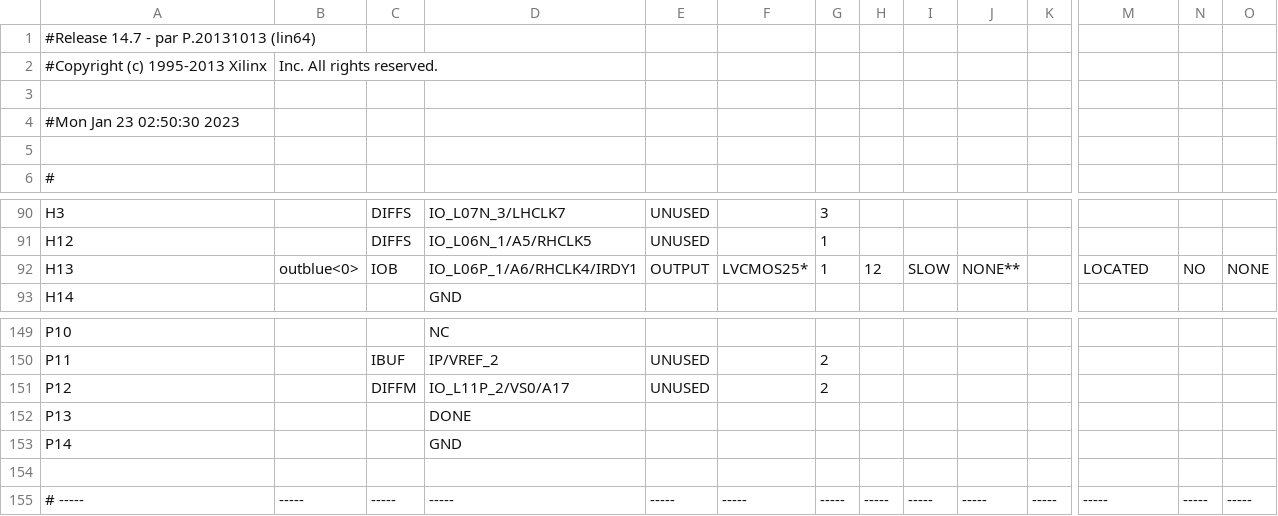
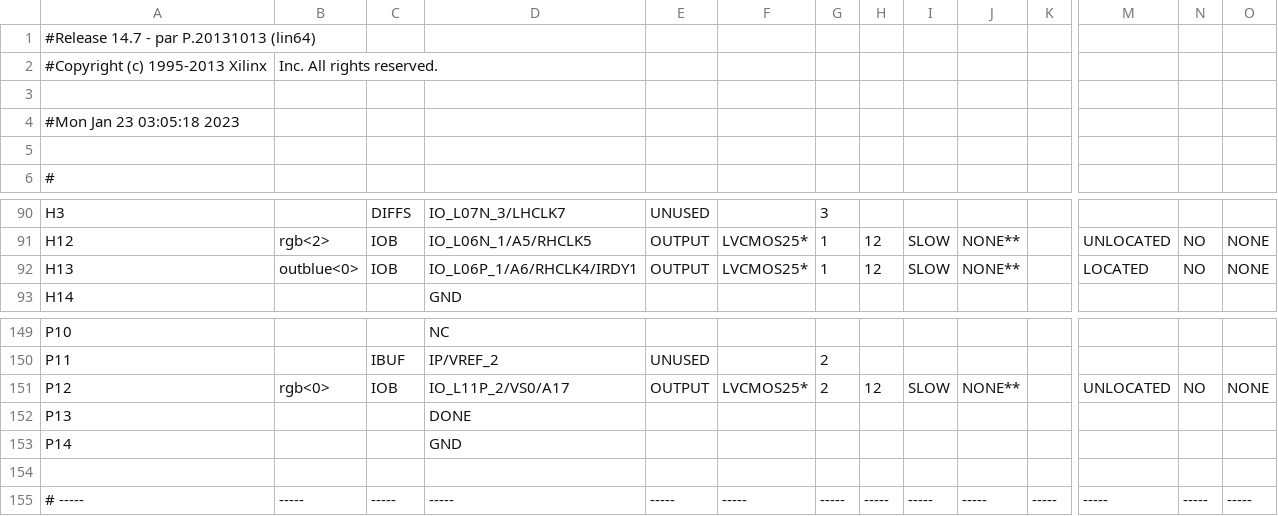
Before and after one commit to ekrov/SpaceInvaders, a CSV file: pong_top_pad.csv, drawn as a sheet; only a part is shown, gaps mark what is left out; the diff covers the shown part only; the diff names each change by its address in the sheet, - before the commit and + after, or states it on an @@ line.

```diff
--- a/pong_top_pad.csv
+++ b/pong_top_pad.csv
-A4: #Mon Jan 23 02:50:30 2023
+A4: #Mon Jan 23 03:05:18 2023
-B91: (empty)
+B91: rgb<2>
-C91: DIFFS
+C91: IOB
-E91: UNUSED
+E91: OUTPUT
-F91: (empty)
+F91: LVCMOS25*
-H91: (empty)
+H91: 12
-I91: (empty)
+I91: SLOW
-J91: (empty)
+J91: NONE**
-M91: (empty)
+M91: UNLOCATED
-N91: (empty)
+N91: NO
-O91: (empty)
+O91: NONE
-B151: (empty)
+B151: rgb<0>
-C151: DIFFM
+C151: IOB
-E151: UNUSED
+E151: OUTPUT
-F151: (empty)
+F151: LVCMOS25*
-H151: (empty)
+H151: 12
-I151: (empty)
+I151: SLOW
-J151: (empty)
+J151: NONE**
-M151: (empty)
+M151: UNLOCATED
-N151: (empty)
+N151: NO
-O151: (empty)
+O151: NONE
```
Also changed, not shown: 39 edited cells elsewhere in this file, 51 other files.
